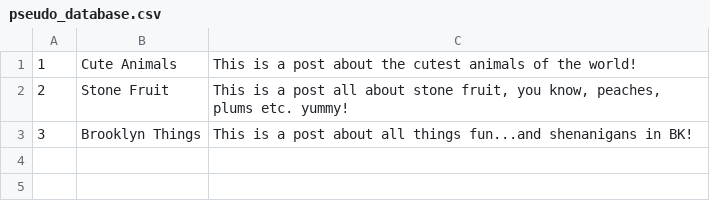
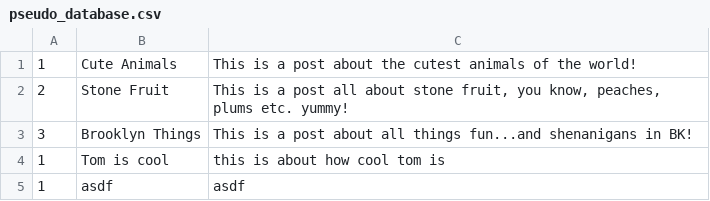
Before and after one commit to thomasballinger/wsgi, a CSV file: database/pseudo_database.csv, drawn as a sheet.

```diff
--- a/database/pseudo_database.csv
+++ b/database/pseudo_database.csv
@@ -3 +3,3 @@
 3,Brooklyn Things,This is a post about all things fun...and shenanigans in BK!
+1,Tom is cool,this is about how cool tom is
+1,asdf,asdf
```
Also changed, not shown: 4 other files.
